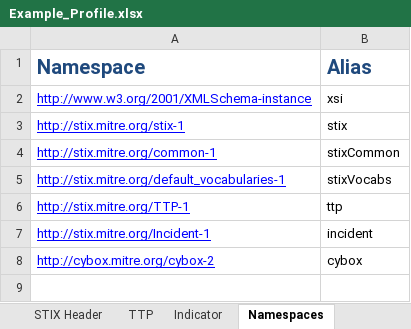
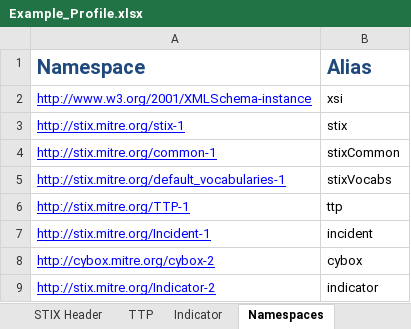
Before and after one commit to STIXProject/stix-validator, an Excel workbook: examples/Example_Profile.xlsx, sheet Namespaces, drawn as a sheet; values as stored, in another font and other column widths than the file's, no borders; the diff names each change by its address in the sheet, - before the commit and + after, or states it on an @@ line.

Commit message:
Fixed bug where schematron tests declared incorrect namespace for fields. This required a new 'Type Namespace' column in the profile. Fixed issue where duplicate errors were being reported

```diff
--- a/examples/Example_Profile.xlsx (sheet Namespaces)
+++ b/examples/Example_Profile.xlsx (sheet Namespaces)
+row 9: http://stix.mitre.org/Indicator-2 | indicator
```
Also changed, not shown: sheet Instance Mapping, sheet Indicator, 2 other files.
